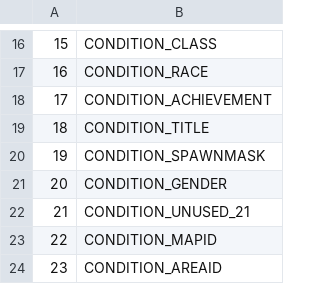
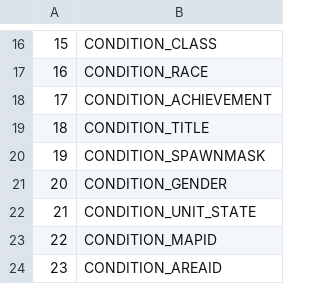
Before and after one commit to Faq/Truice, a CSV file: CSV/Cond_ConditionTypeOrReference.csv, drawn as a sheet; only a part is shown, gaps mark what is left out.

Commit message:
Core/SAI: Add 2nd parameter to SMART_ACTION_CALL_FOR_HELP to say "%s Implement CONDITION_UNIT_STATE = 21

```diff
--- a/CSV/Cond_ConditionTypeOrReference.csv
+++ b/CSV/Cond_ConditionTypeOrReference.csv
@@ -21,3 +21,3 @@
 20;CONDITION_GENDER
-21;CONDITION_UNUSED_21
+21;CONDITION_UNIT_STATE
 22;CONDITION_MAPID
```
Also changed, not shown: 1 other file.
